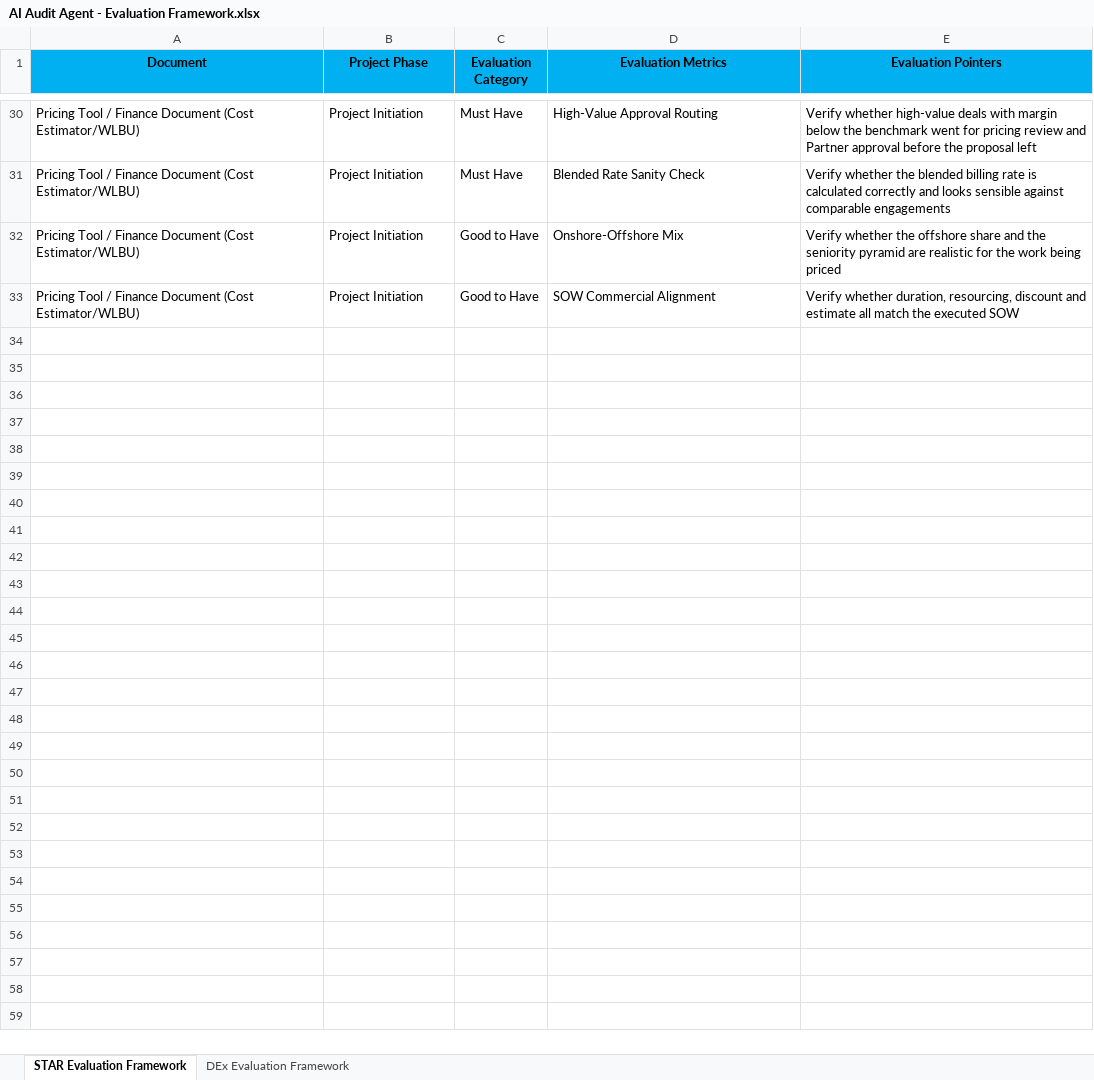
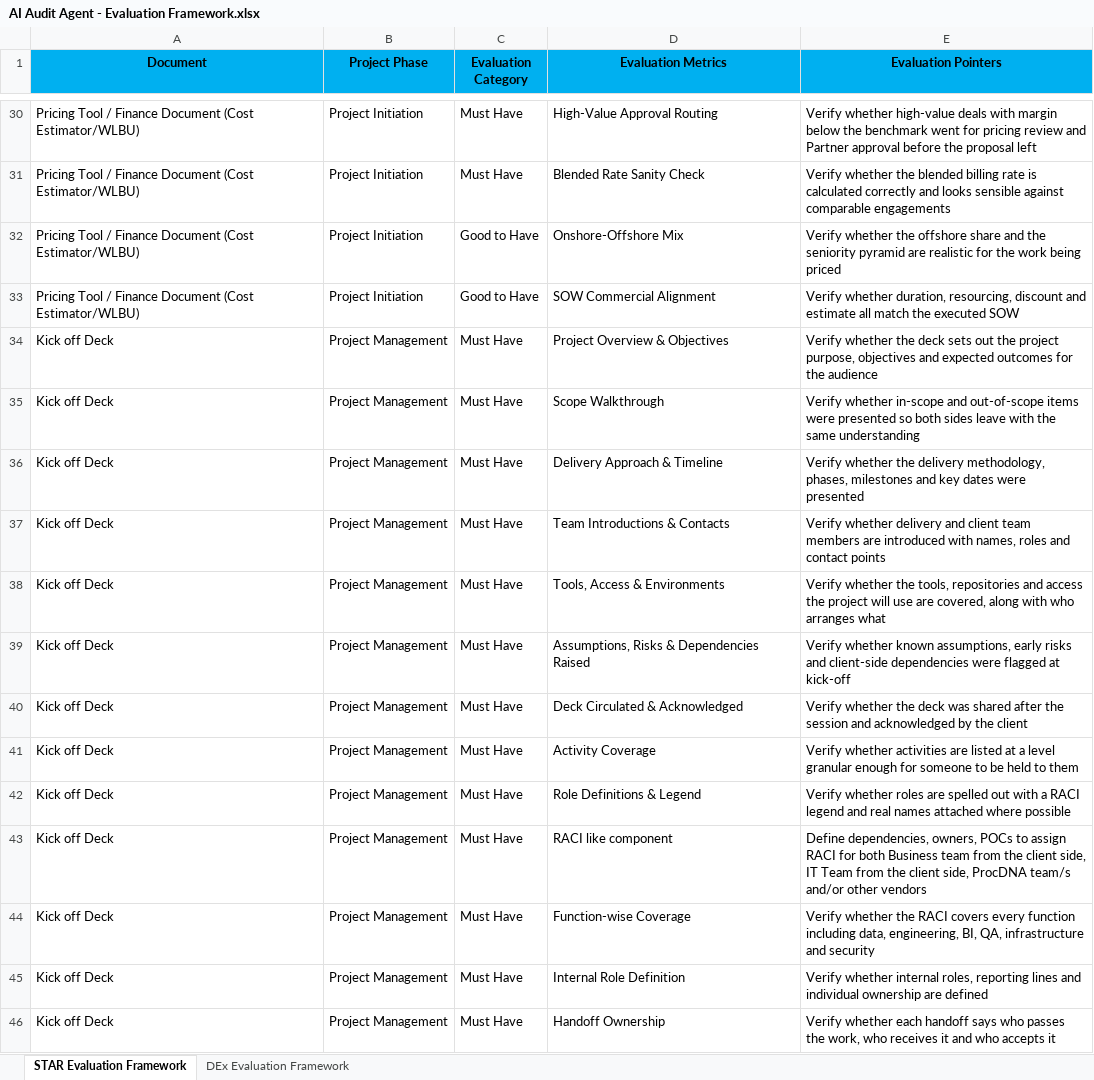
Before and after one commit to AvishiJain420/Delivery_Excellence_AI_Audit_Platform, an Excel workbook: backend/data/frameworks/excel/AI Audit Agent - Evaluation Framework.xlsx, sheet STAR Evaluation Framework, drawn as a sheet; only a part is shown, gaps mark what is left out; values as stored, in another font and other column widths than the file's, no borders; the diff covers the shown part only; the diff names each change by its address in the sheet, - before the commit and + after, or states it on an @@ line.

```diff
--- a/backend/data/frameworks/excel/AI Audit Agent - Evaluation Framework.xlsx (sheet STAR Evaluation Framework)
+++ b/backend/data/frameworks/excel/AI Audit Agent - Evaluation Framework.xlsx (sheet STAR Evaluation Framework)
+row 34: Kick off Deck | Project Management | Must Have | Project Overview & Objectives | Verify whether the deck sets out the project purpose, objectives and expected outcomes for the audience
+row 35: Kick off Deck | Project Management | Must Have | Scope Walkthrough | Verify whether in-scope and out-of-scope items were presented so both sides leave with the same understanding
+row 36: Kick off Deck | Project Management | Must Have | Delivery Approach & Timeline | Verify whether the delivery methodology, phases, milestones and key dates were presented
+row 37: Kick off Deck | Project Management | Must Have | Team Introductions & Contacts | Verify whether delivery and client team members are introduced with names, roles and contact points
+row 38: Kick off Deck | Project Management | Must Have | Tools, Access & Environments | Verify whether the tools, repositories and access the project will use are covered, along with who arranges what
+row 39: Kick off Deck | Project Management | Must Have | Assumptions, Risks & Dependencies Raised | Verify whether known assumptions, early risks and client-side dependencies were flagged at kick-off
+row 40: Kick off Deck | Project Management | Must Have | Deck Circulated & Acknowledged | Verify whether the deck was shared after the session and acknowledged by the client
+row 41: Kick off Deck | Project Management | Must Have | Activity Coverage | Verify whether activities are listed at a level granular enough for someone to be held to them
+row 42: Kick off Deck | Project Management | Must Have | Role Definitions & Legend | Verify whether roles are spelled out with a RACI legend and real names attached where possible
+row 43: Kick off Deck | Project Management | Must Have | RACI like component | Define dependencies, owners, POCs to assign RACI for both Business team from the client side, IT Team from the client side, ProcDNA team/s and/or other vendors
+row 44: Kick off Deck | Project Management | Must Have | Function-wise Coverage | Verify whether the RACI covers every function including data, engineering, BI, QA, infrastructure and security
+row 45: Kick off Deck | Project Management | Must Have | Internal Role Definition | Verify whether internal roles, reporting lines and individual ownership are defined
+row 46: Kick off Deck | Project Management | Must Have | Handoff Ownership | Verify whether each handoff says who passes the work, who receives it and who accepts it
```
Also changed, not shown: 13 added rows elsewhere in this sheet, sheet DEx Evaluation Framework, 2 other files.
